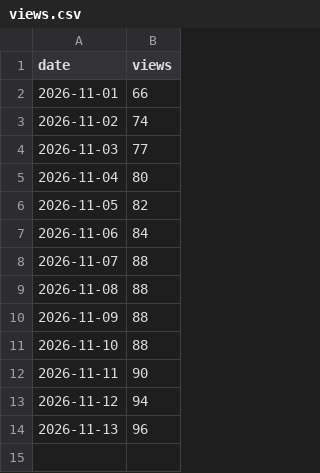
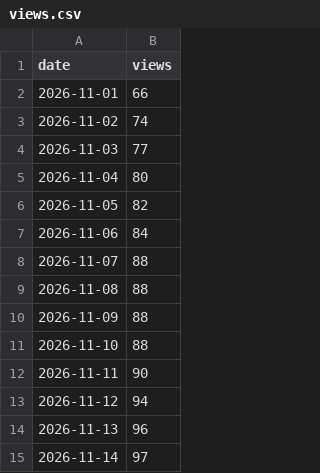
Before and after one commit to ProAdmin007/ProAdmin007, a CSV file: data/views.csv, drawn as a sheet.

```diff
--- a/data/views.csv
+++ b/data/views.csv
@@ -14 +14,2 @@ date,views
 2026-11-13,96
+2026-11-14,97
```
Also changed, not shown: 2 other files.
